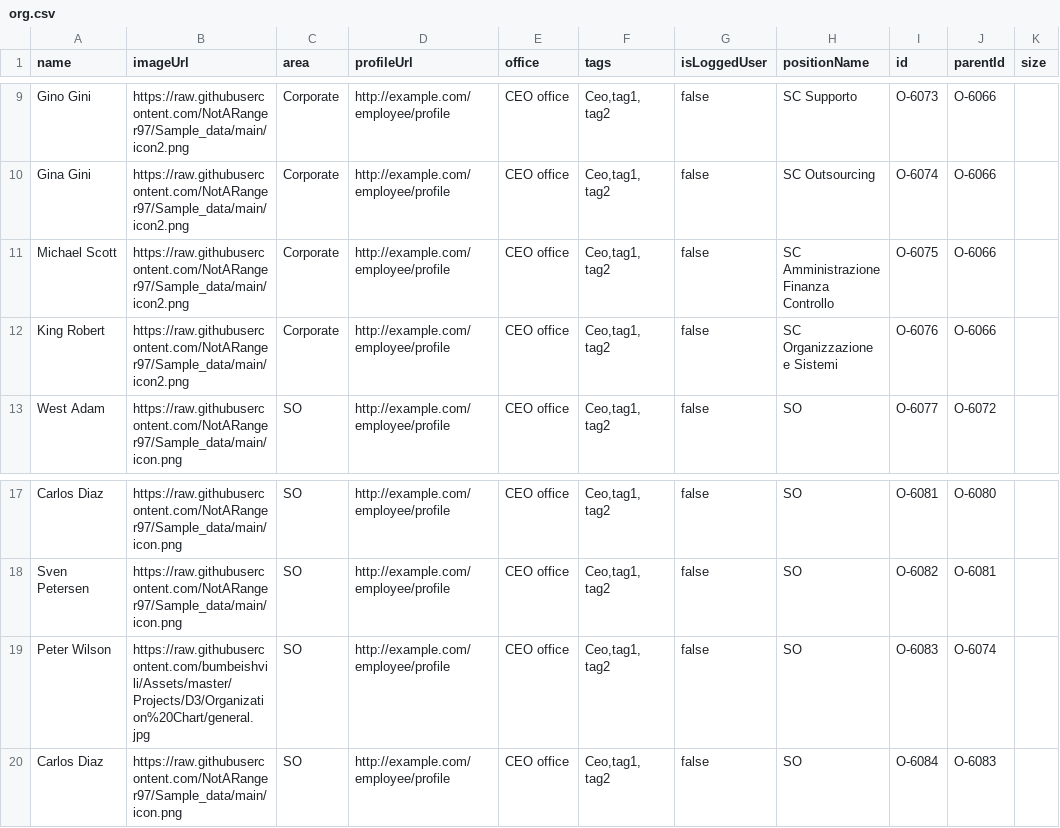
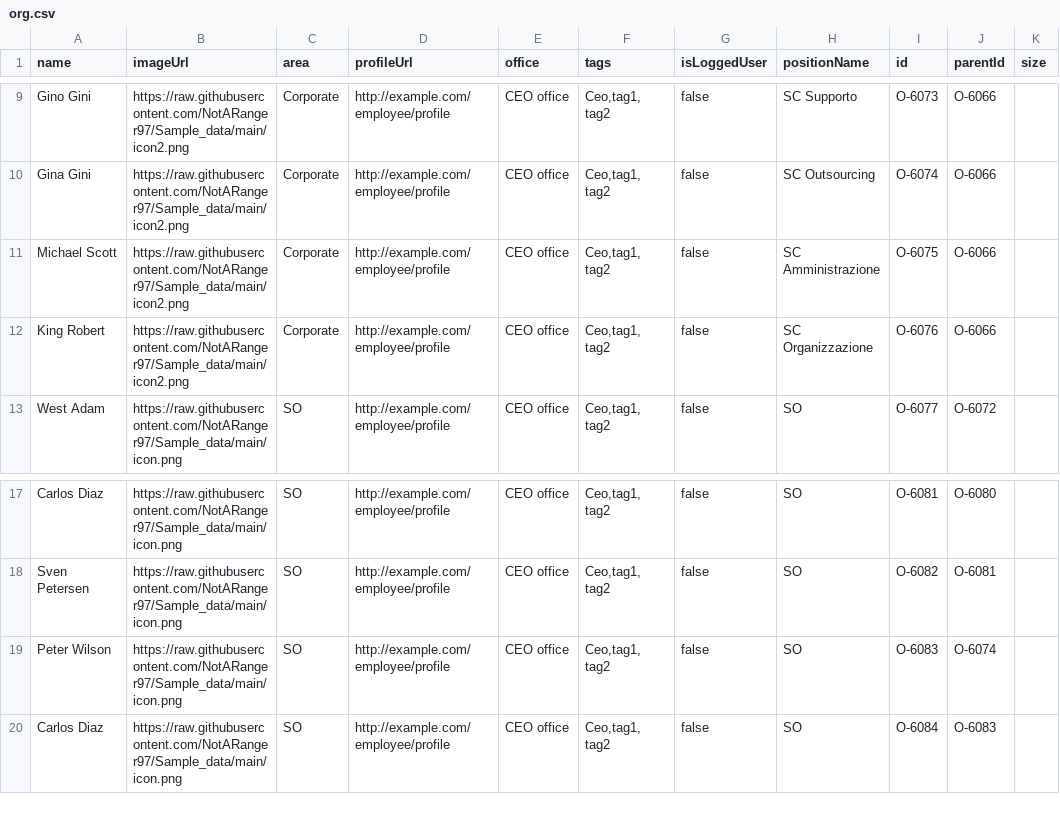
Before and after one commit to NotARanger97/Sample_data, a CSV file: org.csv, drawn as a sheet; only a part is shown, gaps mark what is left out.

Commit message:
Update org.csv

```diff
--- a/org.csv
+++ b/org.csv
@@ -10,4 +10,4 @@ Gino Gini,https://raw.githubusercontent.com/NotARanger97/Sample_data/main/icon2.
 Gina Gini,https://raw.githubusercontent.com/NotARanger97/Sample_data/main/icon2.png,Corporate,http://example.com/employee/profile,CEO office,"Ceo,tag1, tag2",false,SC Outsourcing,O-6074,O-6066,
-Michael Scott,https://raw.githubusercontent.com/NotARanger97/Sample_data/main/icon2.png,Corporate,http://example.com/employee/profile,CEO office,"Ceo,tag1, tag2",false,SC Amministrazione Finanza Controllo,O-6075,O-6066,
-King Robert,https://raw.githubusercontent.com/NotARanger97/Sample_data/main/icon2.png,Corporate,http://example.com/employee/profile,CEO office,"Ceo,tag1, tag2",false,SC Organizzazione e Sistemi,O-6076,O-6066,
+Michael Scott,https://raw.githubusercontent.com/NotARanger97/Sample_data/main/icon2.png,Corporate,http://example.com/employee/profile,CEO office,"Ceo,tag1, tag2",false,SC Amministrazione,O-6075,O-6066,
+King Robert,https://raw.githubusercontent.com/NotARanger97/Sample_data/main/icon2.png,Corporate,http://example.com/employee/profile,CEO office,"Ceo,tag1, tag2",false,SC Organizzazione,O-6076,O-6066,
 West Adam,https://raw.githubusercontent.com/NotARanger97/Sample_data/main/icon.png,SO,http://example.com/employee/profile,CEO office,"Ceo,tag1, tag2",false,SO,O-6077,O-6072,
@@ -18,3 +18,3 @@ Carlos Diaz,https://raw.githubusercontent.com/NotARanger97/Sample_data/main/icon
 Sven Petersen,https://raw.githubusercontent.com/NotARanger97/Sample_data/main/icon.png,SO,http://example.com/employee/profile,CEO office,"Ceo,tag1, tag2",false,SO,O-6082,O-6081,
-Peter Wilson,https://raw.githubusercontent.com/bumbeishvili/Assets/master/Projects/D3/Organization%20Chart/general.jpg,SO,http://example.com/employee/profile,CEO office,"Ceo,tag1, tag2",false,SO,O-6083,O-6074,
+Peter Wilson,https://raw.githubusercontent.com/NotARanger97/Sample_data/main/icon.png,SO,http://example.com/employee/profile,CEO office,"Ceo,tag1, tag2",false,SO,O-6083,O-6074,
 Carlos Diaz,https://raw.githubusercontent.com/NotARanger97/Sample_data/main/icon.png,SO,http://example.com/employee/profile,CEO office,"Ceo,tag1, tag2",false,SO,O-6084,O-6083,
```
